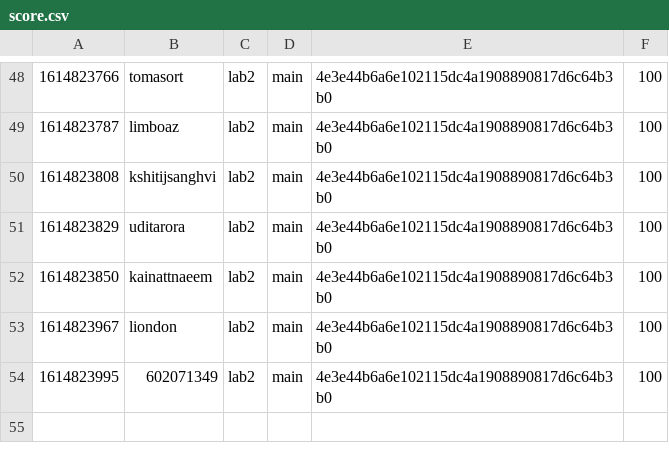
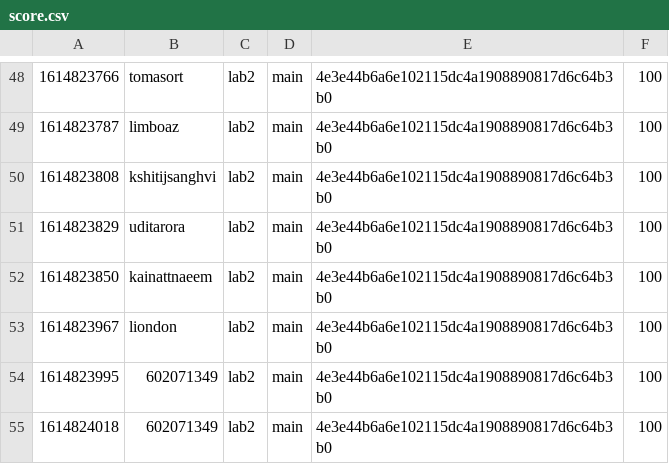
Before and after one commit to nyupcs/pcs-sp21-lab2-scoreboard, a CSV file: score.csv, drawn as a sheet; only a part is shown, gaps mark what is left out; the diff names each change by its address in the sheet, - before the commit and + after, or states it on an @@ line.

Commit message:
[Score] 602071349 +100
602071349 attacked `main` 4e3e44b6a6e102115dc4a1908890817d6c64b3b0 of lab2

```diff
--- a/score.csv
+++ b/score.csv
+row 55: 1614824018 | 602071349 | lab2 | main | 4e3e44b6a6e102115dc4a1908890817d6c64b3b0 | 100
```
